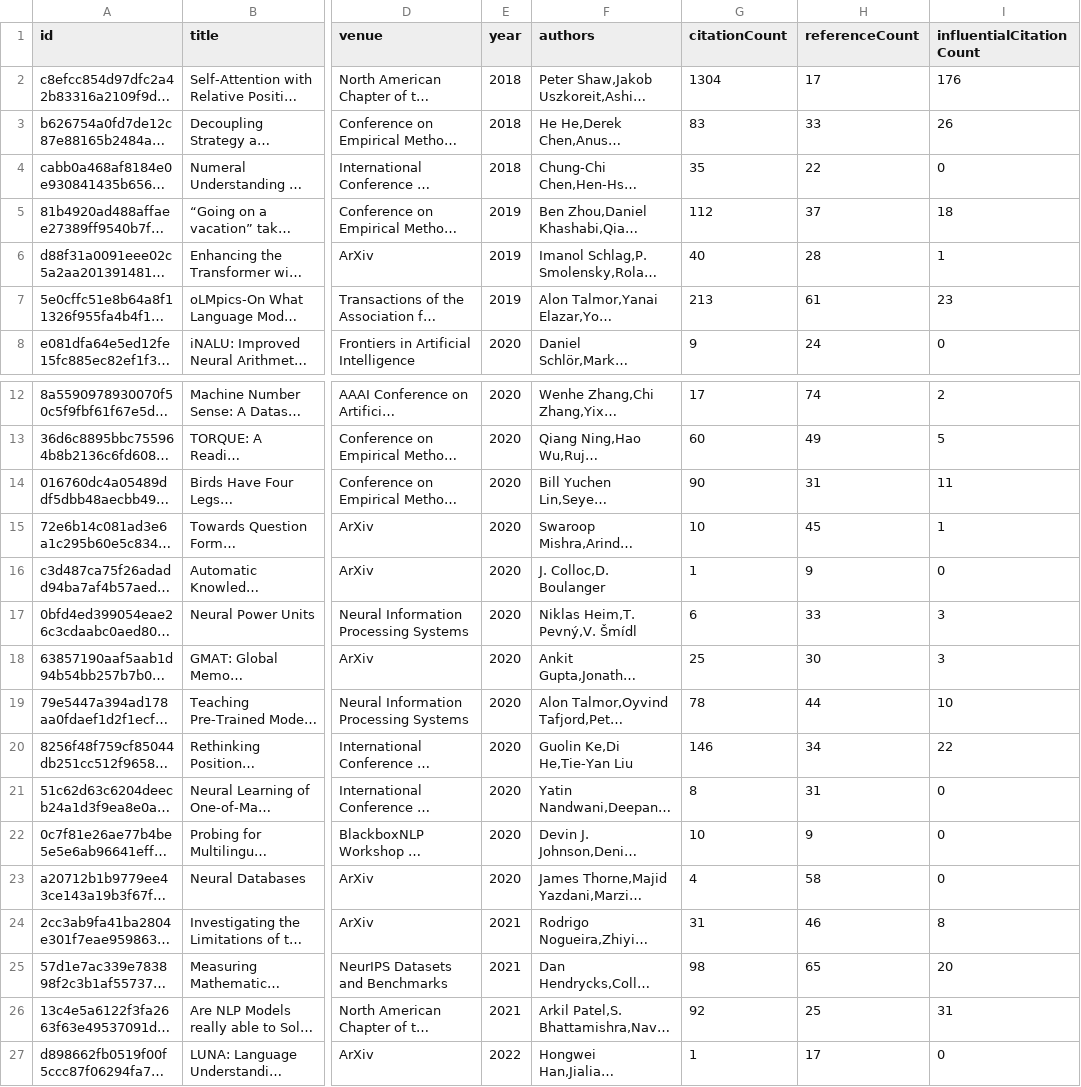
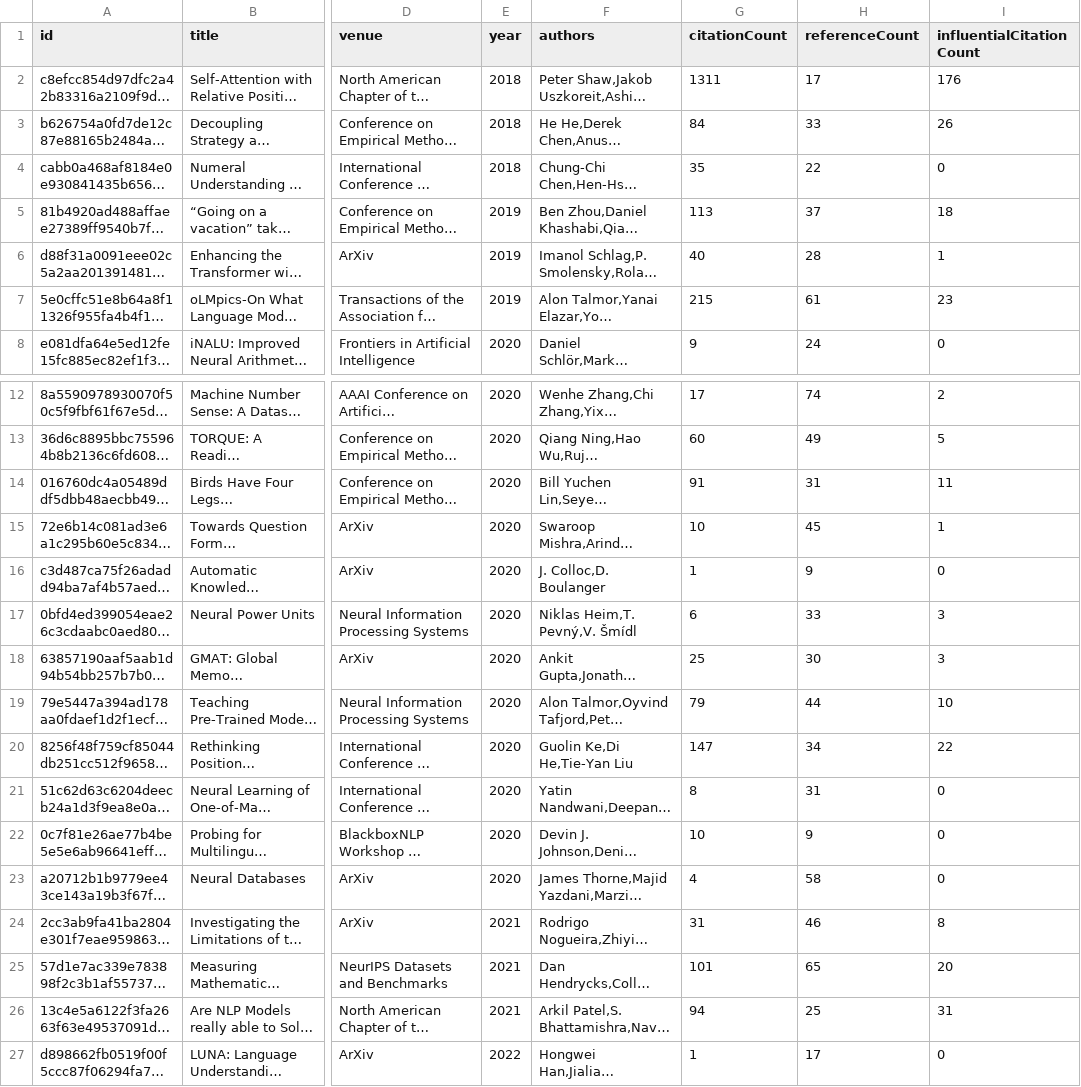
Before and after one commit to tejeramaxwell/numeracy-lit-review, a CSV file: data/currentPapers.csv, drawn as a sheet; only a part is shown, gaps mark what is left out; long unchanged cells end in …; the diff covers the shown part only; the diff names each change by its address in the sheet, - before the commit and + after, or states it on an @@ line.

Commit message:
Update paper data

```diff
--- a/data/currentPapers.csv
+++ b/data/currentPapers.csv
-G2 (citationCount): 1304
+G2 (citationCount): 1311
-G3 (citationCount): 83
+G3 (citationCount): 84
-G5 (citationCount): 112
+G5 (citationCount): 113
-G7 (citationCount): 213
+G7 (citationCount): 215
-G14 (citationCount): 90
+G14 (citationCount): 91
-G19 (citationCount): 78
+G19 (citationCount): 79
-G20 (citationCount): 146
+G20 (citationCount): 147
-G25 (citationCount): 98
+G25 (citationCount): 101
-G26 (citationCount): 92
+G26 (citationCount): 94
```
Also changed, not shown: 5 edited cells elsewhere in this file, 2 other files.
